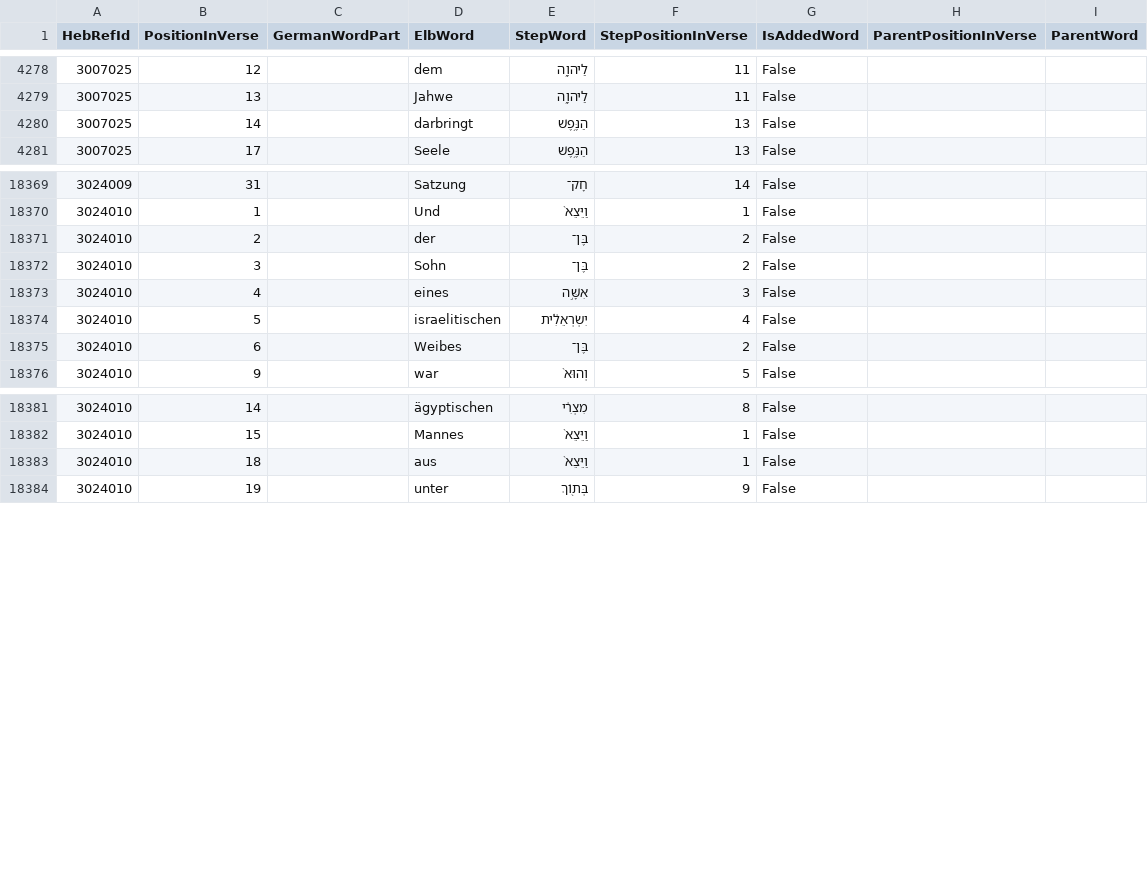
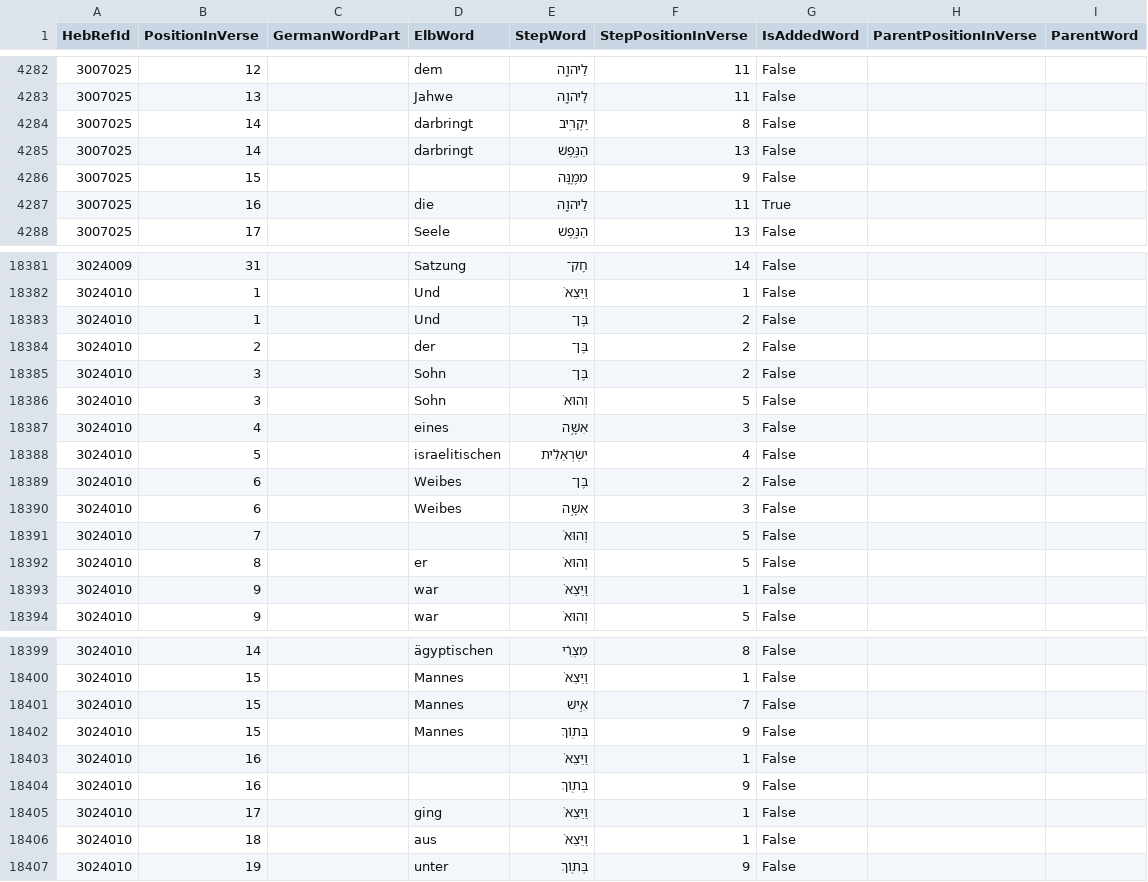
Before and after one commit to penCsharpener/unshackled-word, a CSV file: assets/Elb1871Mappings/03-Leviticus.csv, drawn as a sheet; only a part is shown, gaps mark what is left out; the diff covers the shown part only.

```diff
--- a/assets/Elb1871Mappings/03-Leviticus.csv
+++ b/assets/Elb1871Mappings/03-Leviticus.csv
@@ -4279,3 +4283,6 @@ HebRefId,PositionInVerse,GermanWordPart,ElbWord,StepWord,StepPositionInVerse,IsA
 3007025,13,,Jahwe,לַיהוָ֑ה,11,False,,
+3007025,14,,darbringt,יַקְרִ֥יב,8,False,,
 3007025,14,,darbringt,הַנֶּ֥פֶשׁ,13,False,,
+3007025,15,,,מִמֶּ֛נָּה,9,False,,
+3007025,16,,die,לַיהוָ֑ה,11,True,,
 3007025,17,,Seele,הַנֶּ֥פֶשׁ,13,False,,
@@ -18370,4 +18382,6 @@ HebRefId,PositionInVerse,GermanWordPart,ElbWord,StepWord,StepPositionInVerse,IsA
 3024010,1,,Und,וַיֵּצֵא֙,1,False,,
+3024010,1,,Und,בֶּן־,2,False,,
 3024010,2,,der,בֶּן־,2,False,,
 3024010,3,,Sohn,בֶּן־,2,False,,
+3024010,3,,Sohn,וְהוּא֙,5,False,,
 3024010,4,,eines,אִשָּׁ֣ה,3,False,,
@@ -18375,2 +18389,6 @@ HebRefId,PositionInVerse,GermanWordPart,ElbWord,StepWord,StepPositionInVerse,IsA
 3024010,6,,Weibes,בֶּן־,2,False,,
+3024010,6,,Weibes,אִשָּׁ֣ה,3,False,,
+3024010,7,,,וְהוּא֙,5,False,,
+3024010,8,,er,וְהוּא֙,5,False,,
+3024010,9,,war,וַיֵּצֵא֙,1,False,,
 3024010,9,,war,וְהוּא֙,5,False,,
@@ -18382,2 +18400,7 @@ HebRefId,PositionInVerse,GermanWordPart,ElbWord,StepWord,StepPositionInVerse,IsA
 3024010,15,,Mannes,וַיֵּצֵא֙,1,False,,
+3024010,15,,Mannes,אִ֣ישׁ,7,False,,
+3024010,15,,Mannes,בְּת֖וֹךְ,9,False,,
+3024010,16,,,וַיֵּצֵא֙,1,False,,
+3024010,16,,,בְּת֖וֹךְ,9,False,,
+3024010,17,,ging,וַיֵּצֵא֙,1,False,,
 3024010,18,,aus,וַיֵּצֵא֙,1,False,,
```
Also changed, not shown: 11 added rows elsewhere in this file, assets/Elb1871Mappings/10-2 Samuel.csv, assets/Elb1871Mappings/20-Proverbs.csv, 41 other files.
